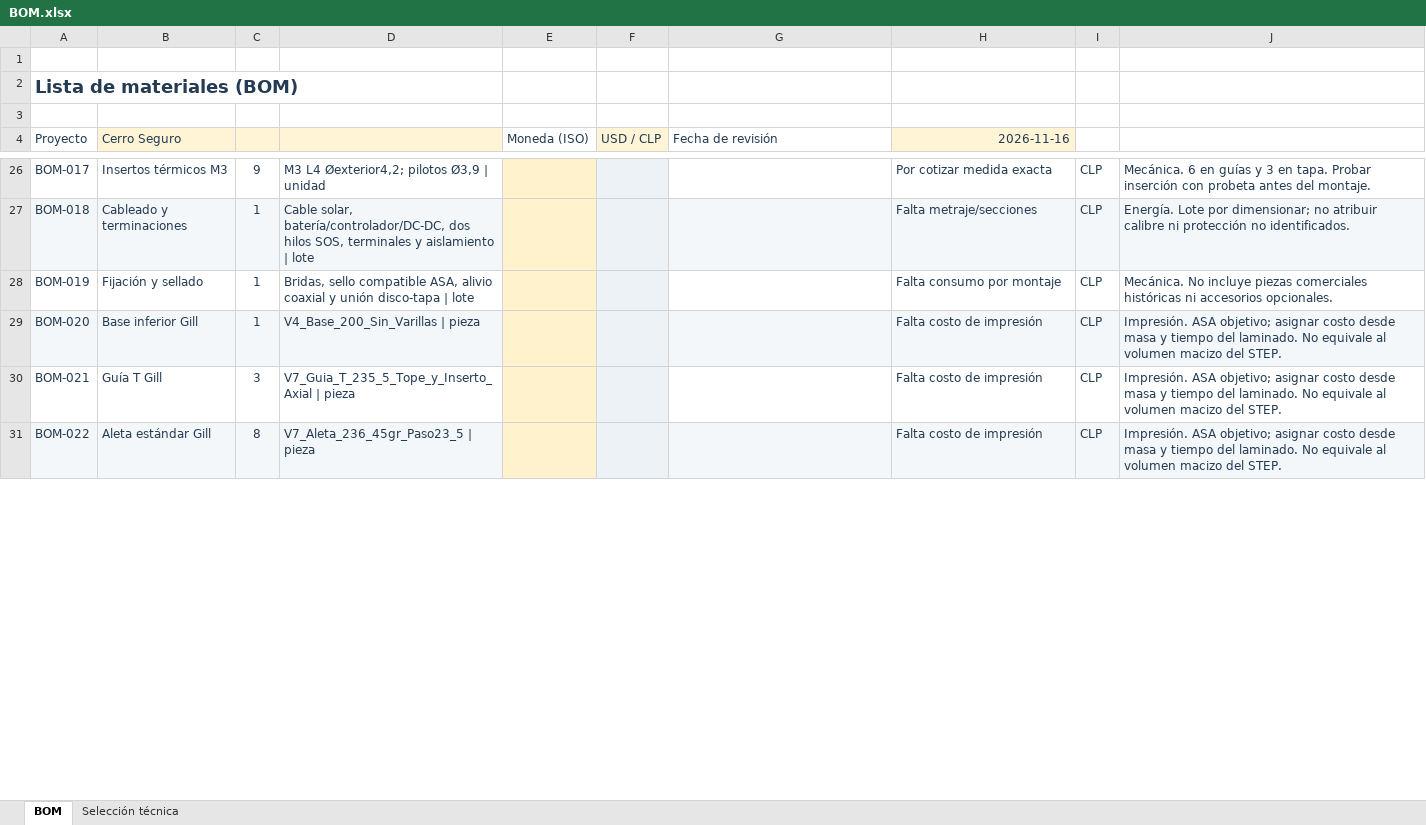
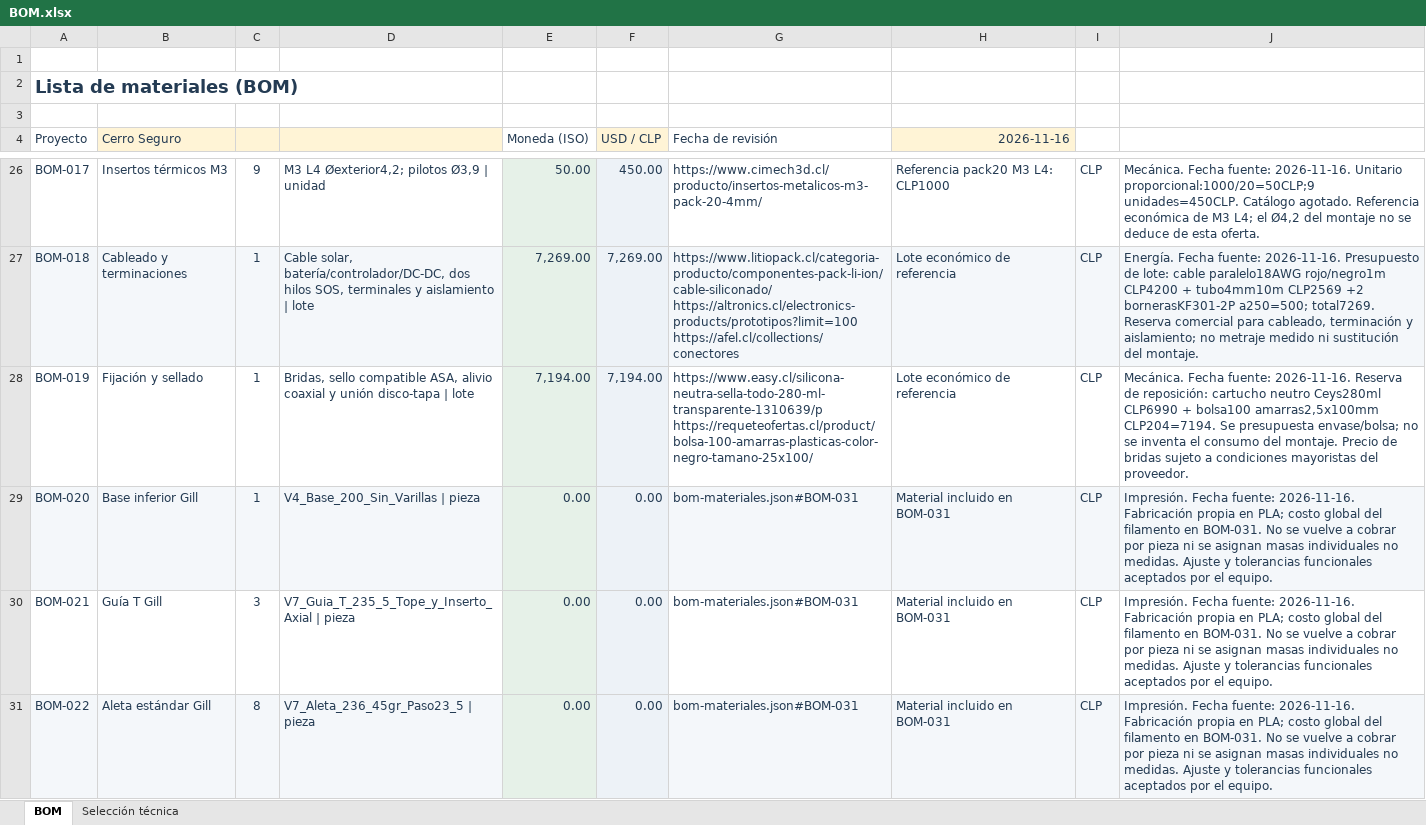
Before and after one commit to raztor/TDI, an Excel workbook: hardware/BOM.xlsx, sheet BOM, drawn as a sheet; only a part is shown, gaps mark what is left out; values as stored, in another font and other column widths than the file's, no borders; conditional formats not drawn; ↵ is a line break in a cell; the diff covers the shown part only; the diff names each change by its address in the sheet, - before the commit and + after, or states it on an @@ line.

Commit message:
Actualiza cierre funcional, cotizaciones y consumo de PLA

```diff
--- a/hardware/BOM.xlsx (sheet BOM)
+++ b/hardware/BOM.xlsx (sheet BOM)
-E26:E31 fill: #FFF2CC
+E26:E31 fill: #E6F1E8
-E26 (Moneda (ISO)): (empty)
+E26 (Moneda (ISO)): 50.00
-F26 (USD / CLP): (empty)
+F26 (USD / CLP): 450.00
-G26 (Fecha de revisión): (empty)
+G26 (Fecha de revisión): https://www.cimech3d.cl/producto/insertos-metalicos-m3-pack-20-4mm/
-H26 (2026-11-16): Por cotizar medida exacta
+H26 (2026-11-16): Referencia pack20 M3 L4: CLP1000
-J26: Mecánica. 6 en guías y 3 en tapa. Probar inserción con probeta antes del montaje.
+J26: Mecánica. Fecha fuente: 2026-11-16. Unitario proporcional:1000/20=50CLP;9 unidades=450CLP. Catálogo agotado. Referencia económica de M3 L4; el Ø4,2 del montaje no se deduce de esta oferta.
-E27 (Moneda (ISO)): (empty)
+E27 (Moneda (ISO)): 7,269.00
-F27 (USD / CLP): (empty)
+F27 (USD / CLP): 7,269.00
-G27 (Fecha de revisión): (empty)
+G27 (Fecha de revisión): https://www.litiopack.cl/categoria-producto/componentes-pack-li-ion/cable-siliconado/ ↵ https://altronics.cl/electronics-products/prototipos?limit=100 ↵ https://afel.cl/collections/conectores
-H27 (2026-11-16): Falta metraje/secciones
+H27 (2026-11-16): Lote económico de referencia
-J27: Energía. Lote por dimensionar; no atribuir calibre ni protección no identificados.
+J27: Energía. Fecha fuente: 2026-11-16. Presupuesto de lote: cable paralelo18AWG rojo/negro1m CLP4200 + tubo4mm10m CLP2569 +2 bornerasKF301-2P a250=500; total7269. Reserva comercial para cableado, terminación y aislamiento; no metraje medido ni sustitución del montaje.
-E28 (Moneda (ISO)): (empty)
+E28 (Moneda (ISO)): 7,194.00
-F28 (USD / CLP): (empty)
+F28 (USD / CLP): 7,194.00
-G28 (Fecha de revisión): (empty)
+G28 (Fecha de revisión): https://www.easy.cl/silicona-neutra-sella-todo-280-ml-transparente-1310639/p ↵ https://requeteofertas.cl/product/bolsa-100-amarras-plasticas-color-negro-tamano-25x100/
-H28 (2026-11-16): Falta consumo por montaje
+H28 (2026-11-16): Lote económico de referencia
-J28: Mecánica. No incluye piezas comerciales históricas ni accesorios opcionales.
+J28: Mecánica. Fecha fuente: 2026-11-16. Reserva de reposición: cartucho neutro Ceys280ml CLP6990 + bolsa100 amarras2,5x100mm CLP204=7194. Se presupuesta envase/bolsa; no se inventa el consumo del montaje. Precio de bridas sujeto a condiciones mayoristas del proveedor.
-E29:E31 (Moneda (ISO)): (empty)
+E29:E31 (Moneda (ISO)): 0.00
-F29:F31 (USD / CLP): (empty)
+F29:F31 (USD / CLP): 0.00
-G29:G31 (Fecha de revisión): (empty)
+G29:G31 (Fecha de revisión): bom-materiales.json#BOM-031
-H29:H31 (2026-11-16): Falta costo de impresión
+H29:H31 (2026-11-16): Material incluido en BOM-031
-J29:J31: Impresión. ASA objetivo; asignar costo desde masa y tiempo del laminado. No equivale al volumen macizo del STEP.
+J29:J31: Impresión. Fecha fuente: 2026-11-16. Fabricación propia en PLA; costo global del filamento en BOM-031. No se vuelve a cobrar por pieza ni se asignan masas individuales no medidas. Ajuste y tolerancias funcionales aceptados por el equipo.
```
Also changed, not shown: 2 added rows, 1 removed row, 82 edited cells and cell formats elsewhere in this sheet, sheet Selección técnica, 45 other files.
